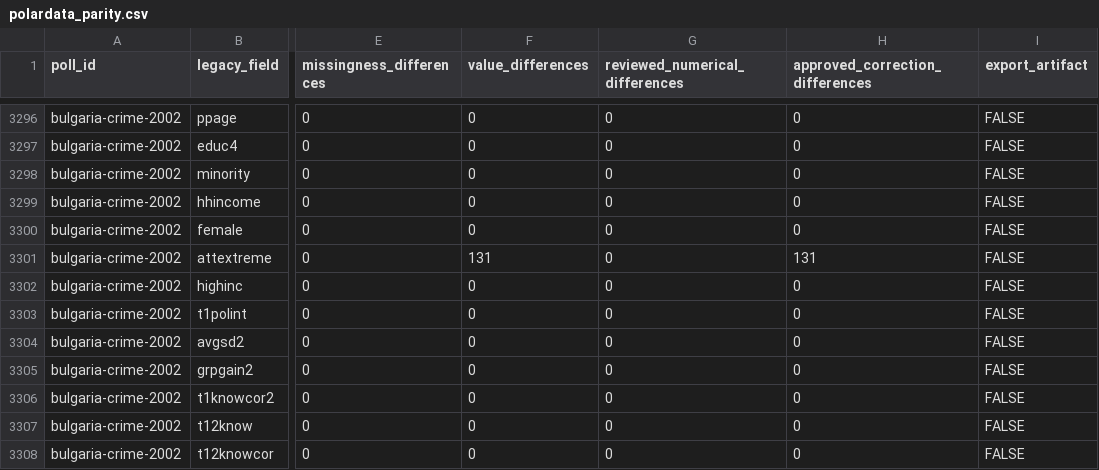
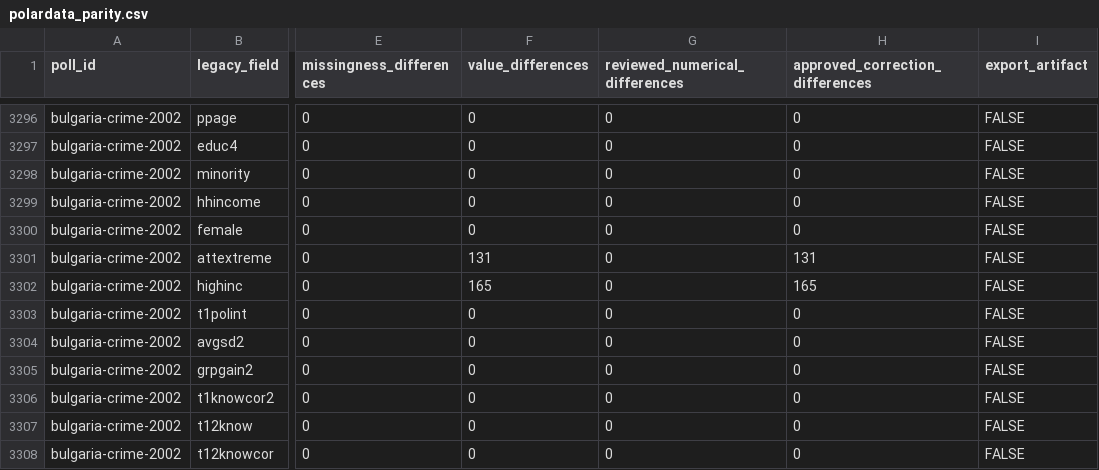
Before and after one commit to soodoku/dp-data, a CSV file: audit/polardata_parity.csv, drawn as a sheet; only a part is shown, gaps mark what is left out; the diff names each change by its address in the sheet, - before the commit and + after, or states it on an @@ line.

```diff
--- a/audit/polardata_parity.csv
+++ b/audit/polardata_parity.csv
-F3302 (value_differences): 0
+F3302 (value_differences): 165
-H3302 (approved_correction_differences): 0
+H3302 (approved_correction_differences): 165
```
Also changed, not shown: audit/respondent_parity.csv, metadata/measure_definitions.csv, 25 other files.
